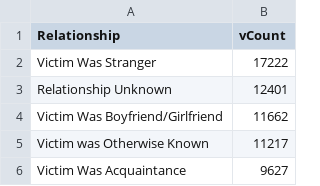
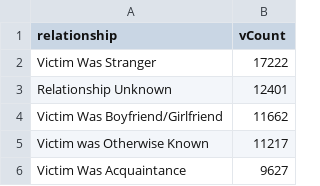
Before and after one commit to ebucknam/571, a CSV file: victimCountByRel.csv, drawn as a sheet; only a part is shown.

Commit message:
changed Relationship to relationship, lowercased

```diff
--- a/victimCountByRel.csv
+++ b/victimCountByRel.csv
@@ -1,2 +1,2 @@
-Relationship,vCount
+relationship,vCount
 Victim Was Stranger,17222
```
